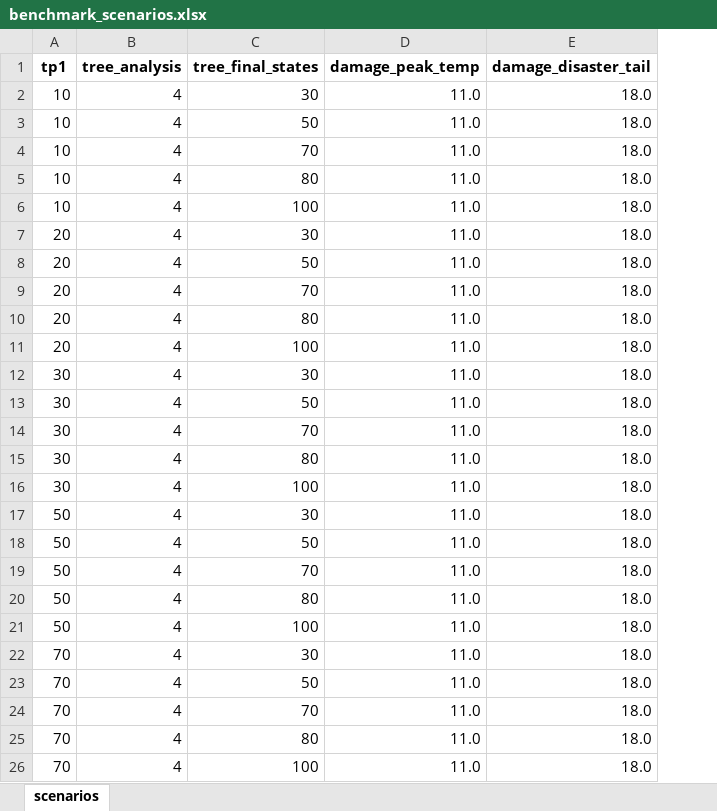
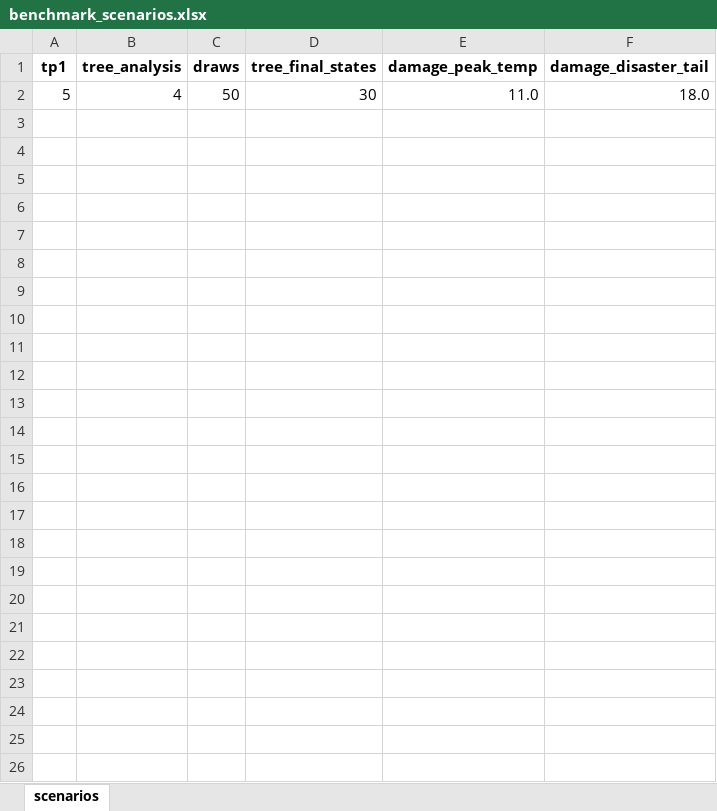
Before and after one commit to groxli/carbon_risk_model, an Excel workbook: benchmark_scenarios.xlsx, sheet scenarios, drawn as a sheet; values as stored, in another font and other column widths than the file's, no borders; removed rows and columns are numbered as before the commit, all else as after; the diff names each change by its address in the sheet, - before the commit and + after, or states it on an @@ line.

Commit message:
Added 'draws' column (parameter) for specifiying number of random draws (MC paths).

```diff
--- a/benchmark_scenarios.xlsx (sheet scenarios)
+++ b/benchmark_scenarios.xlsx (sheet scenarios)
+column C (draws), row 2: 50
-A2 (tp1): 10
+A2 (tp1): 5
-row 3: 10 | 4 | 50 | 11.0 | 18.0
-row 4: 10 | 4 | 70 | 11.0 | 18.0
-row 5: 10 | 4 | 80 | 11.0 | 18.0
-row 6: 10 | 4 | 100 | 11.0 | 18.0
-row 7: 20 | 4 | 30 | 11.0 | 18.0
-row 8: 20 | 4 | 50 | 11.0 | 18.0
-row 9: 20 | 4 | 70 | 11.0 | 18.0
-row 10: 20 | 4 | 80 | 11.0 | 18.0
-row 11: 20 | 4 | 100 | 11.0 | 18.0
-row 12: 30 | 4 | 30 | 11.0 | 18.0
-row 13: 30 | 4 | 50 | 11.0 | 18.0
-row 14: 30 | 4 | 70 | 11.0 | 18.0
-row 15: 30 | 4 | 80 | 11.0 | 18.0
-row 16: 30 | 4 | 100 | 11.0 | 18.0
-row 17: 50 | 4 | 30 | 11.0 | 18.0
-row 18: 50 | 4 | 50 | 11.0 | 18.0
-row 19: 50 | 4 | 70 | 11.0 | 18.0
-row 20: 50 | 4 | 80 | 11.0 | 18.0
-row 21: 50 | 4 | 100 | 11.0 | 18.0
-row 22: 70 | 4 | 30 | 11.0 | 18.0
-row 23: 70 | 4 | 50 | 11.0 | 18.0
-row 24: 70 | 4 | 70 | 11.0 | 18.0
-row 25: 70 | 4 | 80 | 11.0 | 18.0
-row 26: 70 | 4 | 100 | 11.0 | 18.0
```
